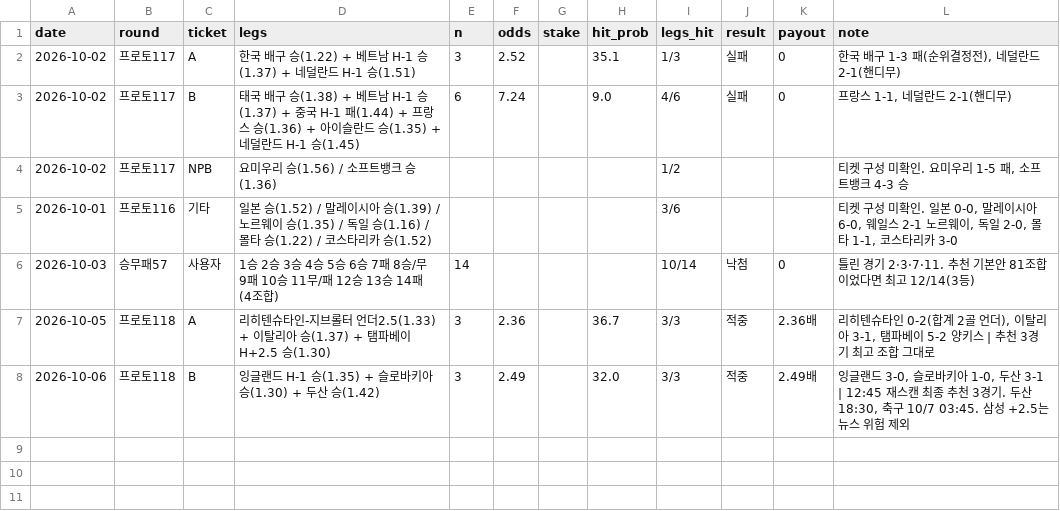
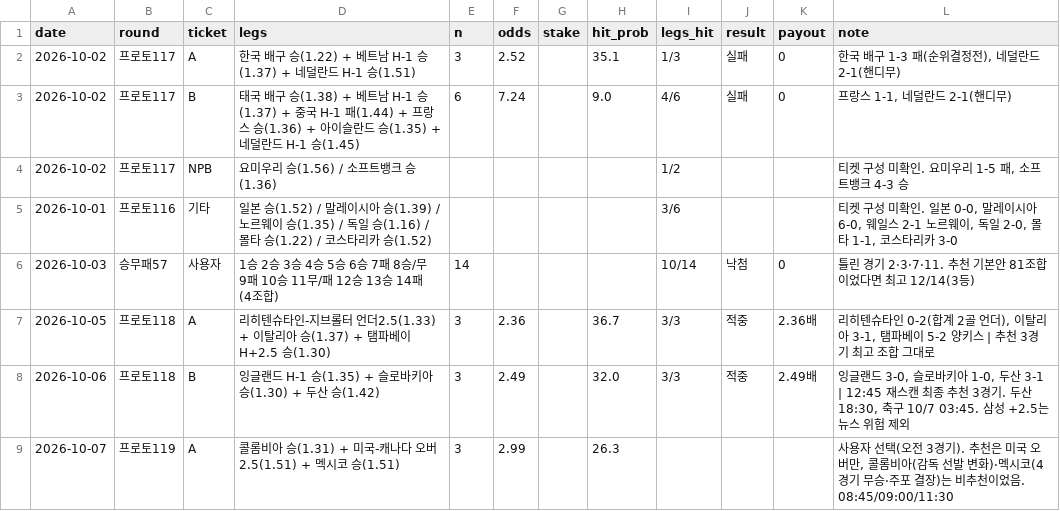
Before and after one commit to Mrzero-00/ai-playground, a CSV file: 승부예측 프로그램/구매기록.csv, drawn as a sheet.

```diff
--- a/승부예측 프로그램/구매기록.csv
+++ b/승부예측 프로그램/구매기록.csv
@@ -8 +8,2 @@ date,round,ticket,legs,n,odds,stake,hit_prob,legs_hit,result,payout,note
 2026-10-06,프로토118,B,잉글랜드 H-1 승(1.35) + 슬로바키아 승(1.30) + 두산 승(1.42),3,2.49,,32.0,3/3,적중,2.49배,"잉글랜드 3-0, 슬로바키아 1-0, 두산 3-1 | 12:45 재스캔 최종 추천 3경기. 두산 18:30, 축구 10/7 03:45. 삼성 +2.5는 뉴스 위험 제외"
+2026-10-07,프로토119,A,콜롬비아 승(1.31) + 미국-캐나다 오버2.5(1.51) + 멕시코 승(1.51),3,2.99,,26.3,,,,"사용자 선택(오전 3경기). 추천은 미국 오버만, 콜롬비아(감독 선발 변화)·멕시코(4경기 무승·주포 결장)는 비추천이었음. 08:45/09:00/11:30"
```
Also changed, not shown: 승부예측 프로그램/data/스캔기록.csv, 승부예측 프로그램/전체경기기록.csv.
